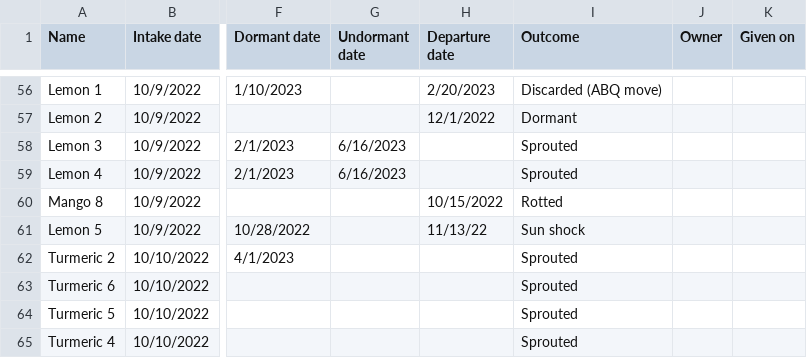
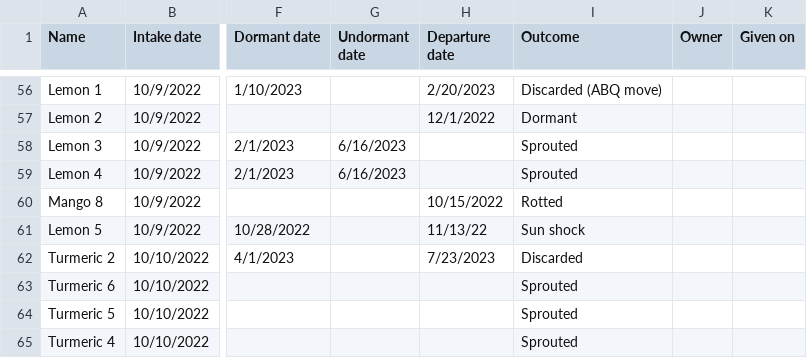
Before and after one commit to jpiccirillo/gantt-plant-timeline, a CSV file: original-data.csv, drawn as a sheet; only a part is shown, gaps mark what is left out; the diff covers the shown part only; the diff names each change by its address in the sheet, - before the commit and + after, or states it on an @@ line.

```diff
--- a/original-data.csv
+++ b/original-data.csv
-H62 (Departure date): (empty)
+H62 (Departure date): 7/23/2023
-I62 (Outcome): Sprouted
+I62 (Outcome): Discarded
```
Also changed, not shown: 25 added rows and 24 edited cells elsewhere in this file, 1 other file.
